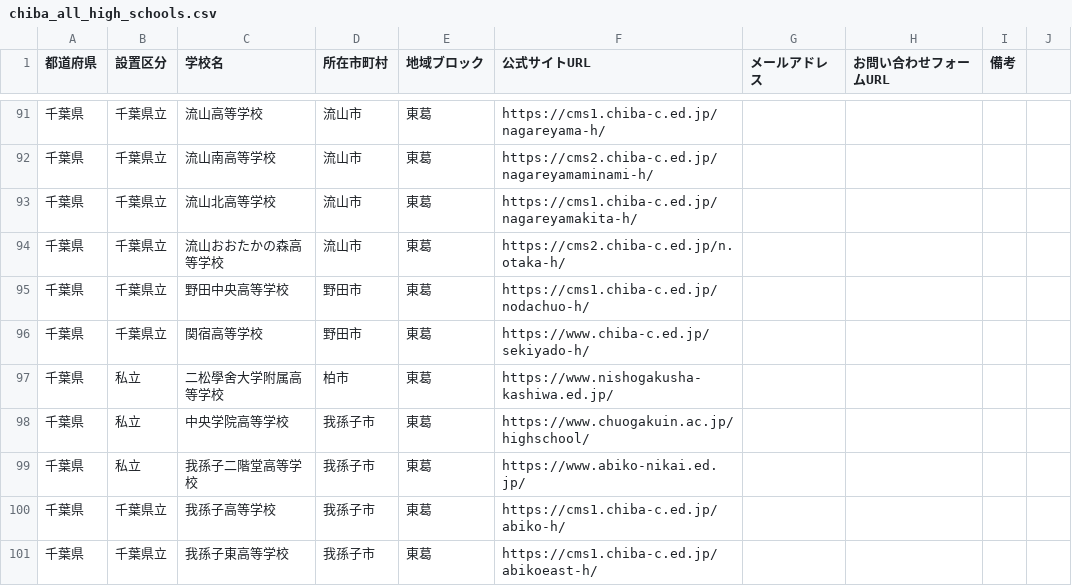
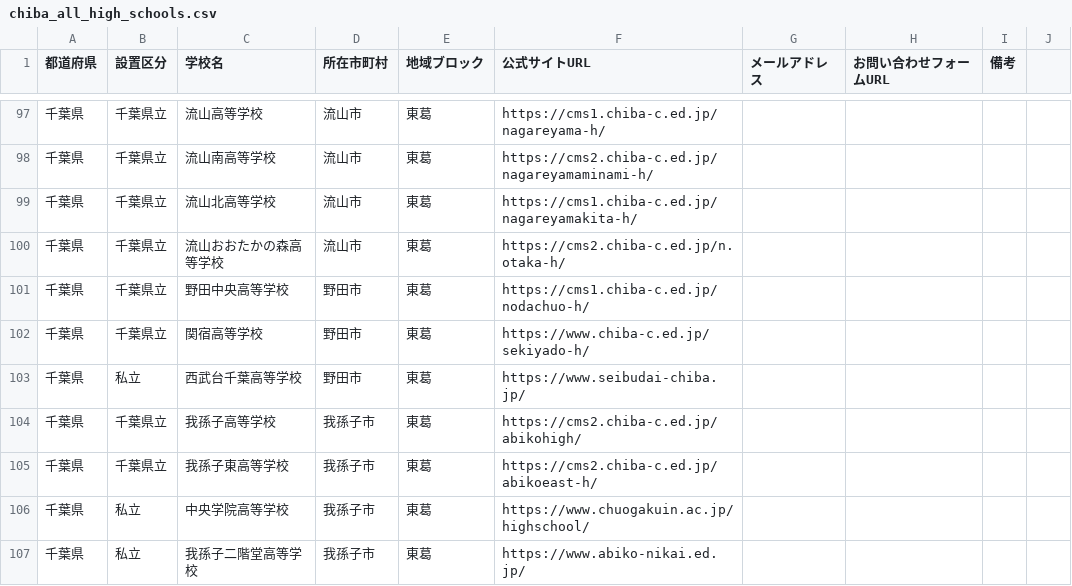
Before and after one commit to kitaichi-hokkaido/kitaichi, a CSV file: chiba_all_high_schools.csv, drawn as a sheet; only a part is shown, gaps mark what is left out; the diff covers the shown part only.

```diff
--- a/chiba_all_high_schools.csv
+++ b/chiba_all_high_schools.csv
@@ -96,6 +102,6 @@
 千葉県,千葉県立,関宿高等学校,野田市,東葛,https://www.chiba-c.ed.jp/sekiyado-h/,,,
-千葉県,私立,二松學舍大学附属高等学校,柏市,東葛,https://www.nishogakusha-kashiwa.ed.jp/,,,
+千葉県,私立,西武台千葉高等学校,野田市,東葛,https://www.seibudai-chiba.jp/,,,
+千葉県,千葉県立,我孫子高等学校,我孫子市,東葛,https://cms2.chiba-c.ed.jp/abikohigh/,,,
+千葉県,千葉県立,我孫子東高等学校,我孫子市,東葛,https://cms2.chiba-c.ed.jp/abikoeast-h/,,,
 千葉県,私立,中央学院高等学校,我孫子市,東葛,https://www.chuogakuin.ac.jp/highschool/,,,
 千葉県,私立,我孫子二階堂高等学校,我孫子市,東葛,https://www.abiko-nikai.ed.jp/,,,
-千葉県,千葉県立,我孫子高等学校,我孫子市,東葛,https://cms1.chiba-c.ed.jp/abiko-h/,,,
-千葉県,千葉県立,我孫子東高等学校,我孫子市,東葛,https://cms1.chiba-c.ed.jp/abikoeast-h/,,,
```
Also changed, not shown: 5 added rows, 13 removed rows, 15 moved rows and 25 edited cells elsewhere in this file.
